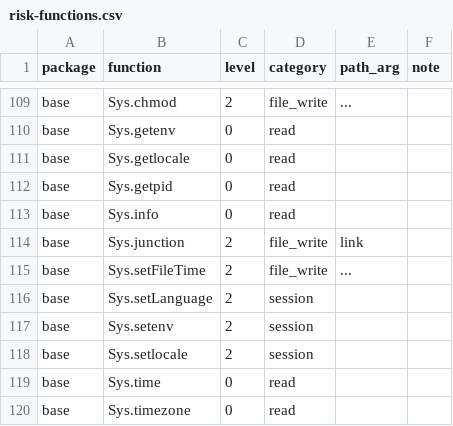
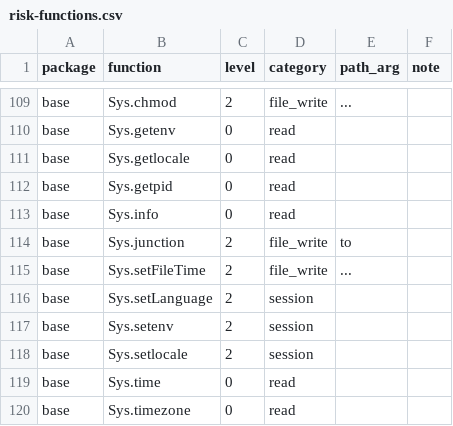
Before and after one commit to Broccolito/gptr, a CSV file: inst/extdata/risk-functions.csv, drawn as a sheet; only a part is shown, gaps mark what is left out.

```diff
--- a/inst/extdata/risk-functions.csv
+++ b/inst/extdata/risk-functions.csv
@@ -113,3 +113,3 @@
 "base","Sys.info",0,"read","",""
-"base","Sys.junction",2,"file_write","link",""
+"base","Sys.junction",2,"file_write","to",""
 "base","Sys.setFileTime",2,"file_write","...",""
```
Also changed, not shown: 2 other files.
